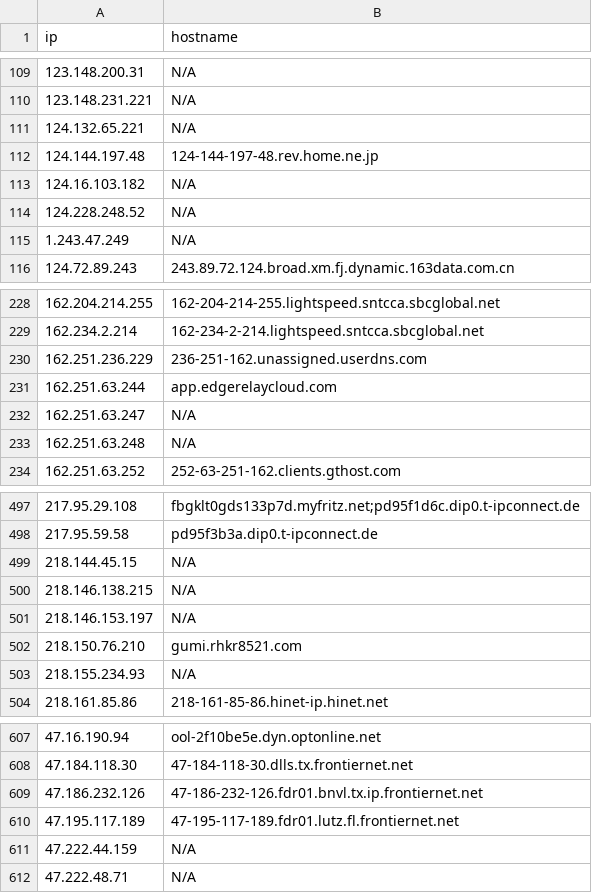
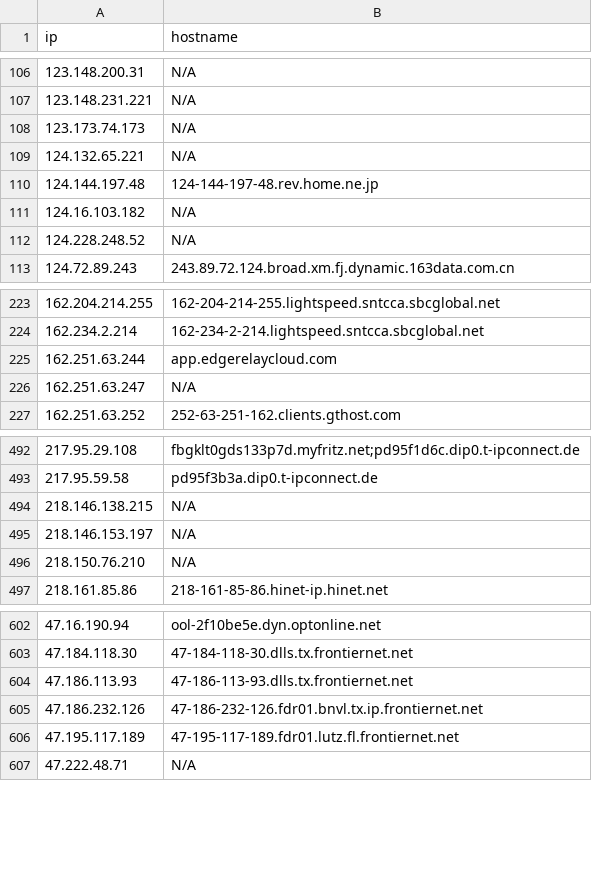
Before and after one commit to u5506878717-glitch/IP-KVM-IPs, a CSV file: kvm_iocs.csv, drawn as a sheet; only a part is shown, gaps mark what is left out; the diff covers the shown part only.

Commit message:
Aggiornamento IoC KVM (1005 host unici)

```diff
--- a/kvm_iocs.csv
+++ b/kvm_iocs.csv
@@ -110,2 +107,3 @@ ip,hostname
 123.148.231.221,N/A
+123.173.74.173,N/A
 124.132.65.221,N/A
@@ -114,3 +112,2 @@ ip,hostname
 124.228.248.52,N/A
-1.243.47.249,N/A
 124.72.89.243,243.89.72.124.broad.xm.fj.dynamic.163data.com.cn
@@ -229,6 +224,4 @@ ip,hostname
 162.234.2.214,162-234-2-214.lightspeed.sntcca.sbcglobal.net
-162.251.236.229,236-251-162.unassigned.userdns.com
 162.251.63.244,app.edgerelaycloud.com
 162.251.63.247,N/A
-162.251.63.248,N/A
 162.251.63.252,252-63-251-162.clients.gthost.com
@@ -498,7 +493,5 @@ ip,hostname
 217.95.59.58,pd95f3b3a.dip0.t-ipconnect.de
-218.144.45.15,N/A
 218.146.138.215,N/A
 218.146.153.197,N/A
-218.150.76.210,gumi.rhkr8521.com
-218.155.234.93,N/A
+218.150.76.210,N/A
 218.161.85.86,218-161-85-86.hinet-ip.hinet.net
@@ -608,5 +603,5 @@ ip,hostname
 47.184.118.30,47-184-118-30.dlls.tx.frontiernet.net
+47.186.113.93,47-186-113-93.dlls.tx.frontiernet.net
 47.186.232.126,47-186-232-126.fdr01.bnvl.tx.ip.frontiernet.net
 47.195.117.189,47-195-117-189.fdr01.lutz.fl.frontiernet.net
-47.222.44.159,N/A
 47.222.48.71,N/A
```
Also changed, not shown: 14 added rows and 17 removed rows elsewhere in this file.
